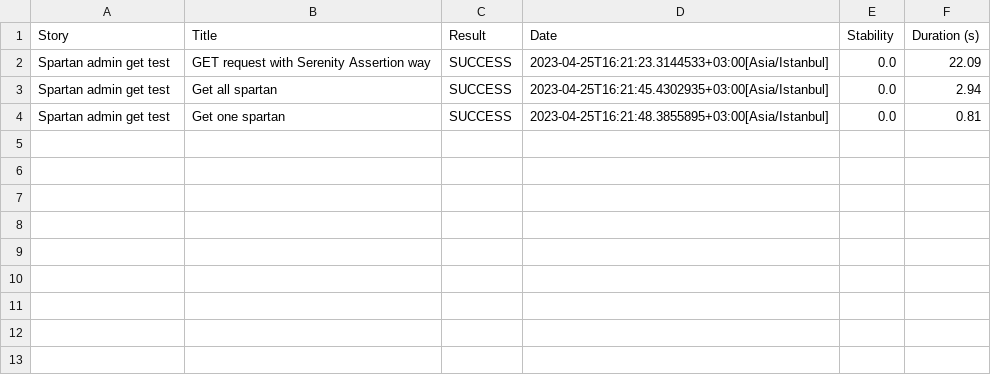
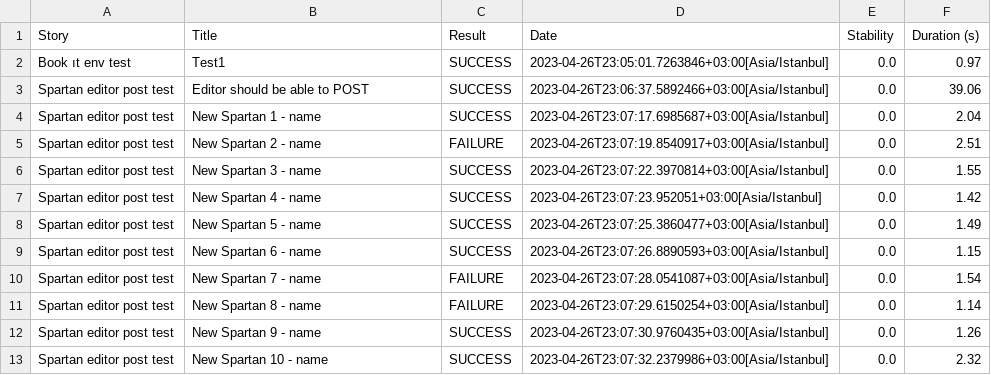
Before and after one commit to Halit-OTURK/Halit-SerenityProject, a CSV file: target/site/serenity/results.csv, drawn as a sheet.

```diff
--- a/target/site/serenity/results.csv
+++ b/target/site/serenity/results.csv
@@ -1,4 +1,13 @@
 "Story","Title","Result","Date","Stability","Duration (s)"
-"Spartan admin get test","GET request with Serenity Assertion way","SUCCESS","2023-04-25T16:21:23.3144533+03:00[Asia/Istanbul]","0.0","22.09"
-"Spartan admin get test","Get all spartan","SUCCESS","2023-04-25T16:21:45.4302935+03:00[Asia/Istanbul]","0.0","2.94"
-"Spartan admin get test","Get one spartan","SUCCESS","2023-04-25T16:21:48.3855895+03:00[Asia/Istanbul]","0.0","0.81"
+"Book ıt env test","Test1","SUCCESS","2023-04-26T23:05:01.7263846+03:00[Asia/Istanbul]","0.0","0.97"
+"Spartan editor post test","Editor should be able to POST","SUCCESS","2023-04-26T23:06:37.5892466+03:00[Asia/Istanbul]","0.0","39.06"
+"Spartan editor post test","New Spartan 1 - name","SUCCESS","2023-04-26T23:07:17.6985687+03:00[Asia/Istanbul]","0.0","2.04"
+"Spartan editor post test","New Spartan 2 - name","FAILURE","2023-04-26T23:07:19.8540917+03:00[Asia/Istanbul]","0.0","2.51"
+"Spartan editor post test","New Spartan 3 - name","SUCCESS","2023-04-26T23:07:22.3970814+03:00[Asia/Istanbul]","0.0","1.55"
+"Spartan editor post test","New Spartan 4 - name","SUCCESS","2023-04-26T23:07:23.952051+03:00[Asia/Istanbul]","0.0","1.42"
+"Spartan editor post test","New Spartan 5 - name","SUCCESS","2023-04-26T23:07:25.3860477+03:00[Asia/Istanbul]","0.0","1.49"
+"Spartan editor post test","New Spartan 6 - name","SUCCESS","2023-04-26T23:07:26.8890593+03:00[Asia/Istanbul]","0.0","1.15"
+"Spartan editor post test","New Spartan 7 - name","FAILURE","2023-04-26T23:07:28.0541087+03:00[Asia/Istanbul]","0.0","1.54"
+"Spartan editor post test","New Spartan 8 - name","FAILURE","2023-04-26T23:07:29.6150254+03:00[Asia/Istanbul]","0.0","1.14"
+"Spartan editor post test","New Spartan 9 - name","SUCCESS","2023-04-26T23:07:30.9760435+03:00[Asia/Istanbul]","0.0","1.26"
+"Spartan editor post test","New Spartan 10 - name","SUCCESS","2023-04-26T23:07:32.2379986+03:00[Asia/Istanbul]","0.0","2.32"
```
Also changed, not shown: target/site/serenity/01f5288b80adbd3af52a8ed68a4a616d3164f750229f80da1ef344382d948835.csv, 44 other files.
